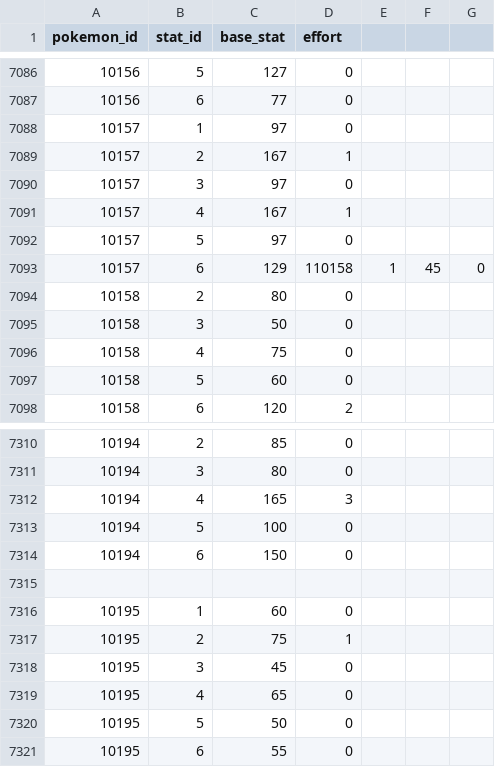
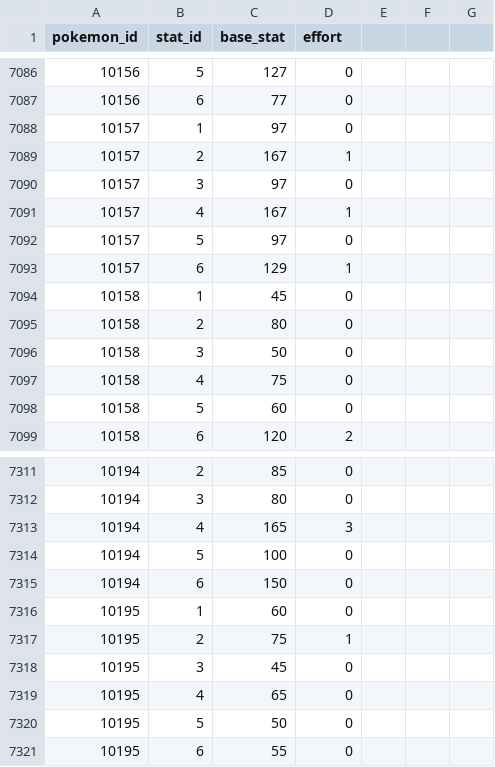
Before and after one commit to antialiasis/pokedex, a CSV file: pokedex/data/csv/pokemon_stats.csv, drawn as a sheet; only a part is shown, gaps mark what is left out.

```diff
--- a/pokedex/data/csv/pokemon_stats.csv
+++ b/pokedex/data/csv/pokemon_stats.csv
@@ -7092,3 +7092,4 @@ pokemon_id,stat_id,base_stat,effort
 10157,5,97,0
-10157,6,129,110158,1,45,0
+10157,6,129,1
+10158,1,45,0
 10158,2,80,0
@@ -7314,3 +7315,2 @@ pokemon_id,stat_id,base_stat,effort
 10194,6,150,0
-
 10195,1,60,0
```
Also changed, not shown: pokedex/data/csv/pokemon.csv, pokedex/data/csv/pokemon_dex_numbers.csv, 2 other files.
